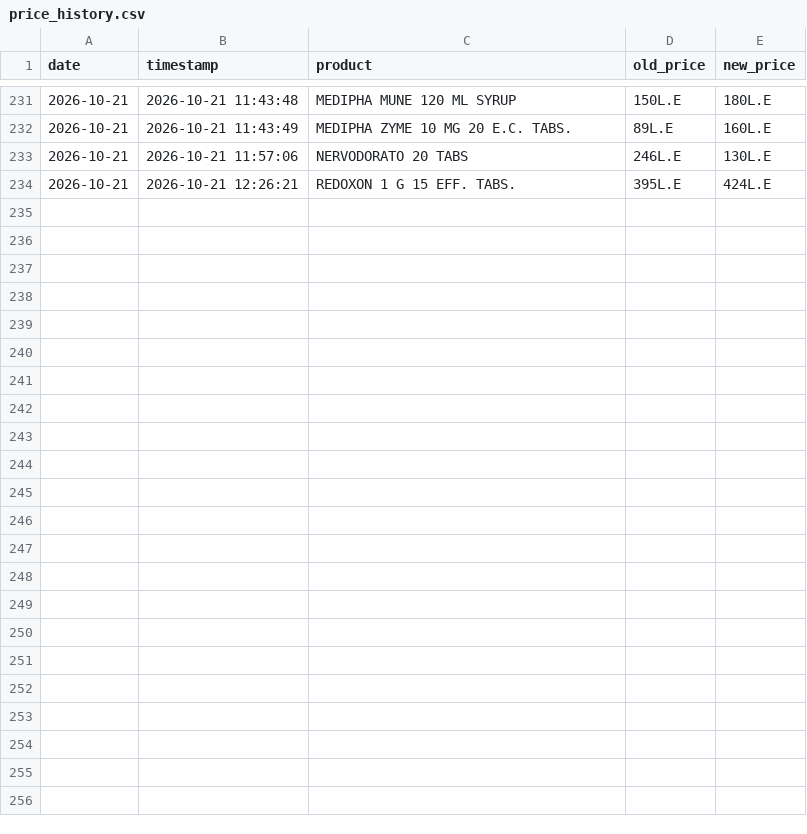
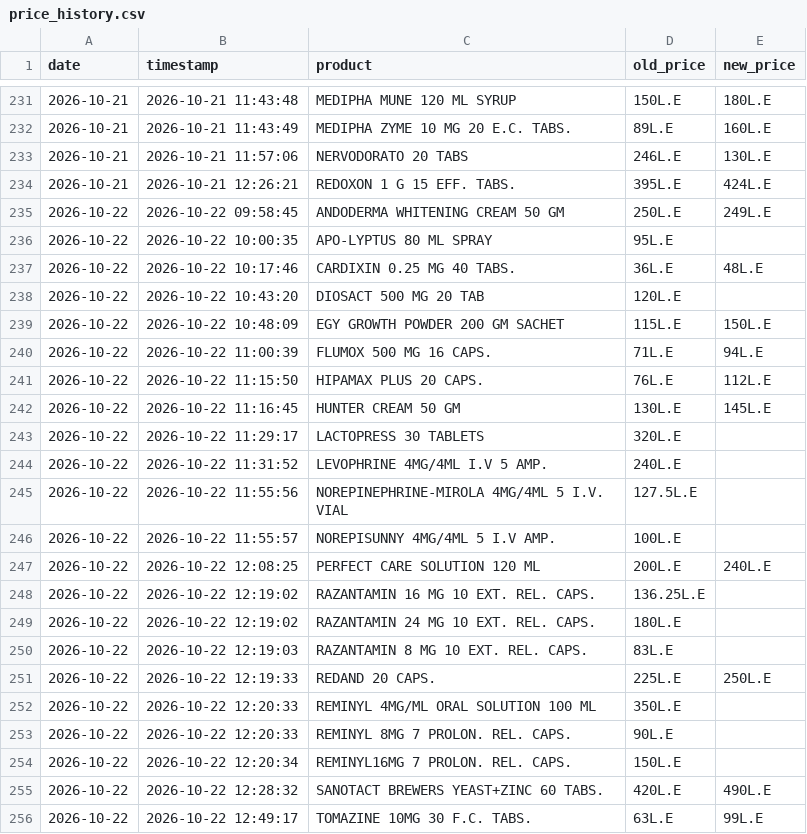
Before and after one commit to abdelmaksoud-ph/EgyptMeds, a CSV file: eg_drugs_data/price_history.csv, drawn as a sheet; only a part is shown, gaps mark what is left out; the diff names each change by its address in the sheet, - before the commit and + after, or states it on an @@ line.

```diff
--- a/eg_drugs_data/price_history.csv
+++ b/eg_drugs_data/price_history.csv
+row 235: 2026-10-22 | 2026-10-22 09:58:45 | ANDODERMA WHITENING CREAM 50 GM | 250L.E | 249L.E
+row 236: 2026-10-22 | 2026-10-22 10:00:35 | APO-LYPTUS 80 ML SPRAY | 95L.E
+row 237: 2026-10-22 | 2026-10-22 10:17:46 | CARDIXIN 0.25 MG 40 TABS. | 36L.E | 48L.E
+row 238: 2026-10-22 | 2026-10-22 10:43:20 | DIOSACT 500 MG 20 TAB | 120L.E
+row 239: 2026-10-22 | 2026-10-22 10:48:09 | EGY GROWTH POWDER 200 GM SACHET | 115L.E | 150L.E
+row 240: 2026-10-22 | 2026-10-22 11:00:39 | FLUMOX 500 MG 16 CAPS. | 71L.E | 94L.E
+row 241: 2026-10-22 | 2026-10-22 11:15:50 | HIPAMAX PLUS 20 CAPS. | 76L.E | 112L.E
+row 242: 2026-10-22 | 2026-10-22 11:16:45 | HUNTER CREAM 50 GM | 130L.E | 145L.E
+row 243: 2026-10-22 | 2026-10-22 11:29:17 | LACTOPRESS 30 TABLETS | 320L.E
+row 244: 2026-10-22 | 2026-10-22 11:31:52 | LEVOPHRINE 4MG/4ML I.V 5 AMP. | 240L.E
+row 245: 2026-10-22 | 2026-10-22 11:55:56 | NOREPINEPHRINE-MIROLA 4MG/4ML 5 I.V. VIAL | 127.5L.E
+row 246: 2026-10-22 | 2026-10-22 11:55:57 | NOREPISUNNY 4MG/4ML 5 I.V AMP. | 100L.E
+row 247: 2026-10-22 | 2026-10-22 12:08:25 | PERFECT CARE SOLUTION 120 ML | 200L.E | 240L.E
+row 248: 2026-10-22 | 2026-10-22 12:19:02 | RAZANTAMIN 16 MG 10 EXT. REL. CAPS. | 136.25L.E
+row 249: 2026-10-22 | 2026-10-22 12:19:02 | RAZANTAMIN 24 MG 10 EXT. REL. CAPS. | 180L.E
+row 250: 2026-10-22 | 2026-10-22 12:19:03 | RAZANTAMIN 8 MG 10 EXT. REL. CAPS. | 83L.E
+row 251: 2026-10-22 | 2026-10-22 12:19:33 | REDAND 20 CAPS. | 225L.E | 250L.E
+row 252: 2026-10-22 | 2026-10-22 12:20:33 | REMINYL 4MG/ML ORAL SOLUTION 100 ML | 350L.E
+row 253: 2026-10-22 | 2026-10-22 12:20:33 | REMINYL 8MG 7 PROLON. REL. CAPS. | 90L.E
+row 254: 2026-10-22 | 2026-10-22 12:20:34 | REMINYL16MG 7 PROLON. REL. CAPS. | 150L.E
+row 255: 2026-10-22 | 2026-10-22 12:28:32 | SANOTACT BREWERS YEAST+ZINC 60 TABS. | 420L.E | 490L.E
+row 256: 2026-10-22 | 2026-10-22 12:49:17 | TOMAZINE 10MG 30 F.C. TABS. | 63L.E | 99L.E
```
Also changed, not shown: 5 other files.
